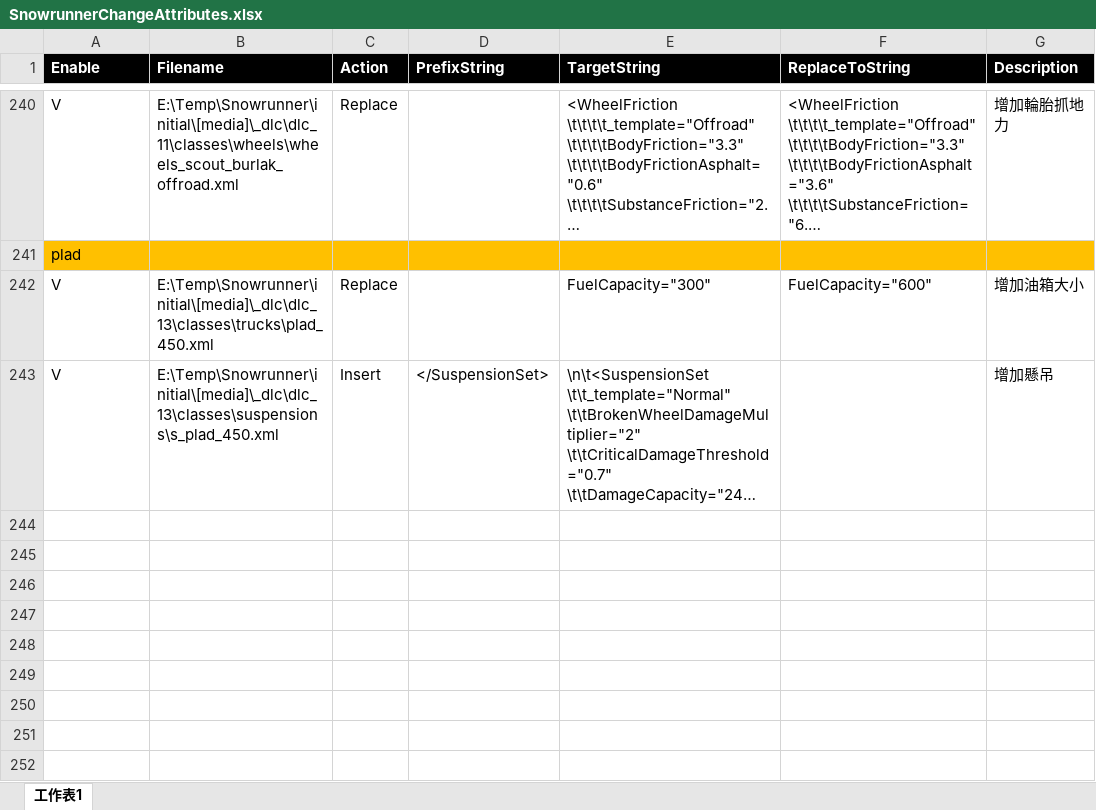
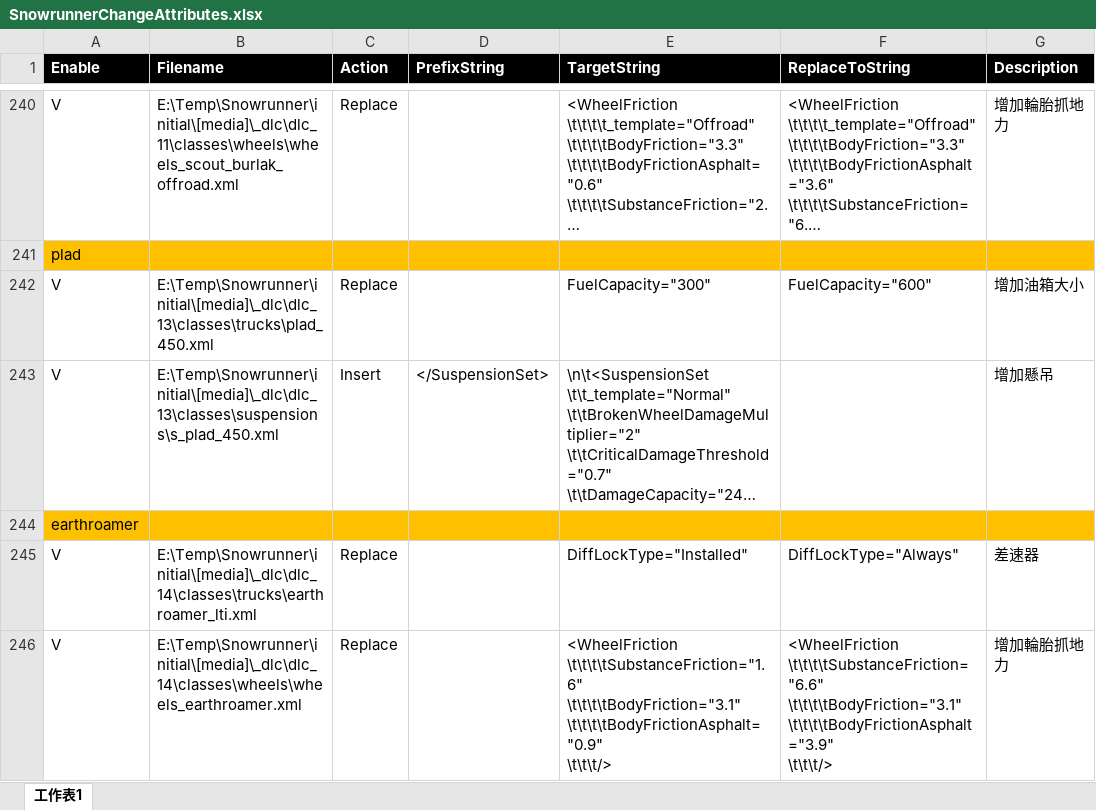
Before and after one commit to TonyHHC/SnowrunnerTools, an Excel workbook: SnowrunnerChangeAttributes.xlsx, sheet 工作表1, drawn as a sheet; only a part is shown, gaps mark what is left out; long unchanged cells end in …; values as stored, in another font and other column widths than the file's, no borders; ↵ is a line break in a cell; the diff names each change by its address in the sheet, - before the commit and + after, or states it on an @@ line.

Commit message:
ok

```diff
--- a/SnowrunnerChangeAttributes.xlsx (sheet 工作表1)
+++ b/SnowrunnerChangeAttributes.xlsx (sheet 工作表1)
+row 244: earthroamer
+row 245: V | E:\Temp\Snowrunner\initial\[media]\_dlc\dlc_14\classes\trucks\earthroamer_lti.xml | Replace |  | DiffLockType="Installed" | DiffLockType="Always" | 差速器
+row 246: V | E:\Temp\Snowrunner\initial\[media]\_dlc\dlc_14\classes\wheels\wheels_earthroamer.xml | Replace |  | <WheelFriction ↵ \t\t\t\tSubstanceFriction="1.6" ↵ \t\t\t\tBodyFriction="3.1" ↵ \t\t\t\tBodyFrictionAsphalt="0.9" ↵ \t\t\t/> | <WheelFriction ↵ \t\t\t\tSubstanceFriction="6.6" ↵ \t\t\t\tBodyFriction="3.1" ↵ \t\t\t\tBodyFrictionAsphalt="3.9" ↵ \t\t\t/> | 增加輪胎抓地力
```
